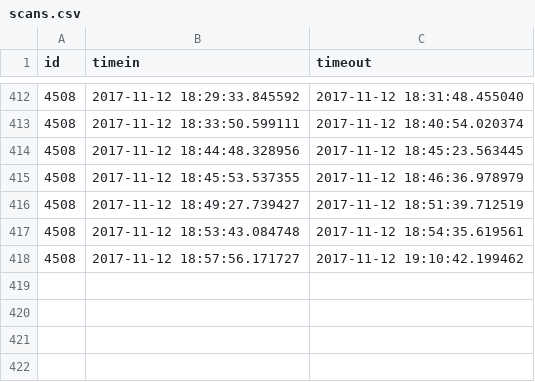
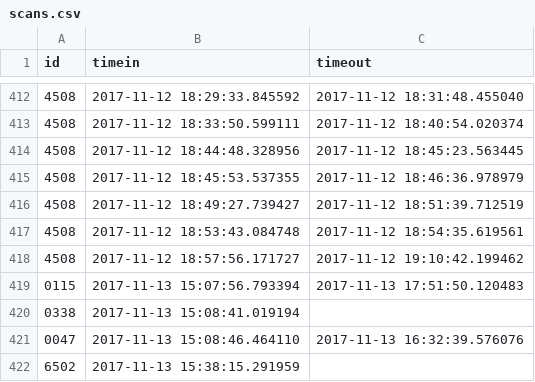
Before and after one commit to Team3128/2017-18-attendance-data, a CSV file: scans.csv, drawn as a sheet; only a part is shown, gaps mark what is left out.

Commit message:
Added Attendance Data for 2017-11-14

```diff
--- a/scans.csv
+++ b/scans.csv
@@ -418 +418,5 @@ id,timein,timeout
 4508,2017-11-12 18:57:56.171727,2017-11-12 19:10:42.199462
+0115,2017-11-13 15:07:56.793394,2017-11-13 17:51:50.120483
+0338,2017-11-13 15:08:41.019194,
+0047,2017-11-13 15:08:46.464110,2017-11-13 16:32:39.576076
+6502,2017-11-13 15:38:15.291959,
```
